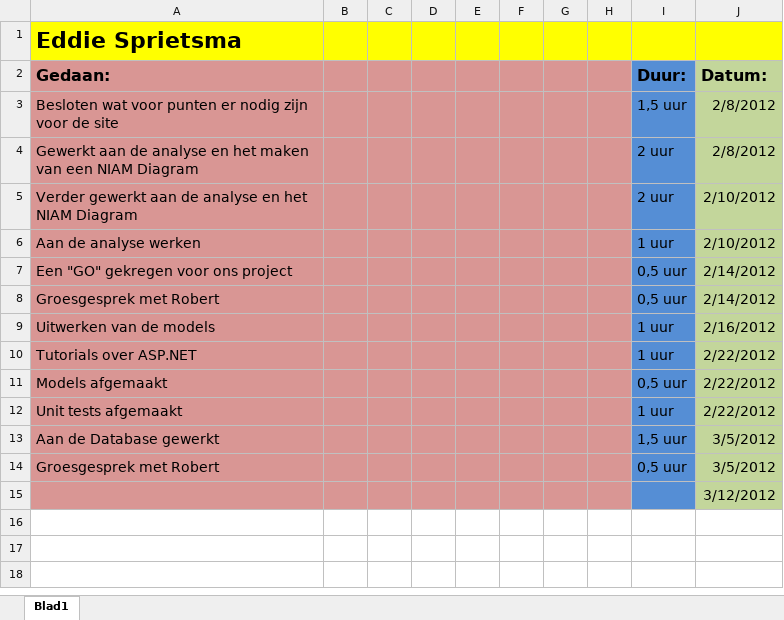
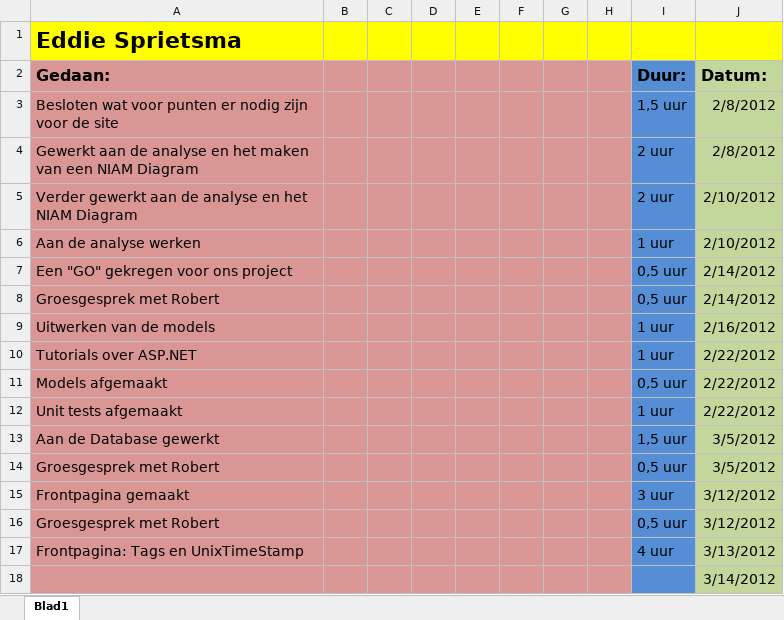
Before and after one commit to martndemus/nhl-stack-overflow, an Excel workbook: Logboeken/Logboek Eddie Sprietsma.xlsx, sheet Blad1, drawn as a sheet; values as stored, in another font and other column widths than the file's, no borders; addresses are those after the commit; the diff names each change by its address in the sheet, - before the commit and + after, or states it on an @@ line.

Commit message:
logboek + code

```diff
--- a/Logboeken/Logboek Eddie Sprietsma.xlsx (sheet Blad1)
+++ b/Logboeken/Logboek Eddie Sprietsma.xlsx (sheet Blad1)
+row 15: Frontpagina gemaakt |  |  |  |  |  |  |  | 3 uur | 3/12/2012
+row 16: Groesgesprek met Robert |  |  |  |  |  |  |  | 0,5 uur | 3/12/2012
+row 17: Frontpagina: Tags en UnixTimeStamp |  |  |  |  |  |  |  | 4 uur | 3/13/2012
-J18 (Datum:): 3/12/2012
+J18 (Datum:): 3/14/2012
```
Also changed, not shown: 7 other files.
